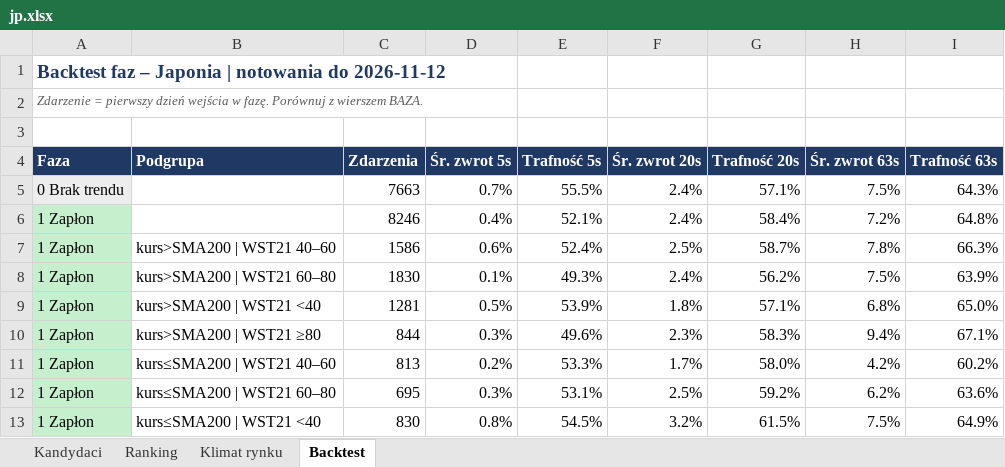
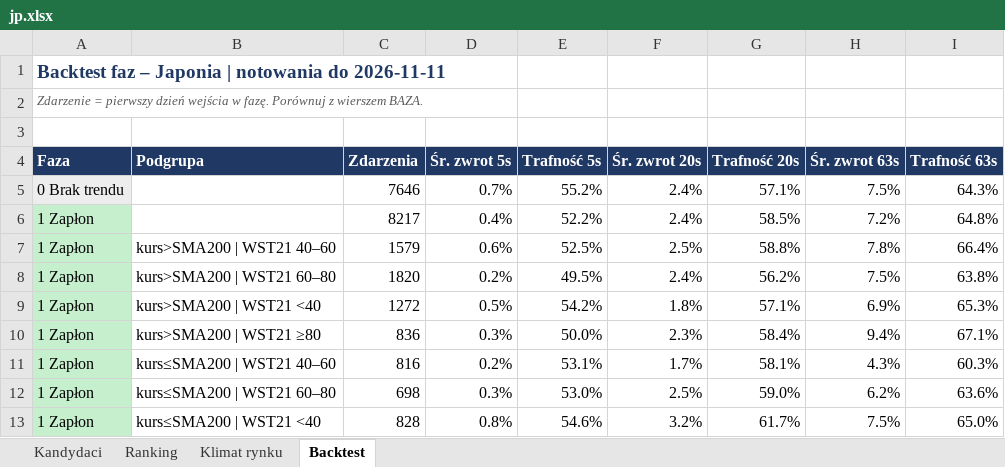
Before and after one commit to akceleratorbiz/skaner-trendu, an Excel workbook: results/regiony/jp.xlsx, sheet Backtest, drawn as a sheet; only a part is shown; values as stored, in another font and other column widths than the file's, no borders; removed rows and columns are numbered as before the commit, all else as after; the diff covers the shown part only; the diff names each change by its address in the sheet, - before the commit and + after, or states it on an @@ line.

```diff
--- a/results/regiony/jp.xlsx (sheet Backtest)
+++ b/results/regiony/jp.xlsx (sheet Backtest)
-A1 (Faza): …notowania do 2026-11-12
+A1 (Faza): …notowania do 2026-11-11
-C5 (Zdarzenia): 7663
+C5 (Zdarzenia): 7646
-E5 (Trafność 5s): 55.5%
+E5 (Trafność 5s): 55.2%
-C6 (Zdarzenia): 8246
+C6 (Zdarzenia): 8217
-E6 (Trafność 5s): 52.1%
+E6 (Trafność 5s): 52.2%
-G6 (Trafność 20s): 58.4%
+G6 (Trafność 20s): 58.5%
-C7 (Zdarzenia): 1586
+C7 (Zdarzenia): 1579
-E7 (Trafność 5s): 52.4%
+E7 (Trafność 5s): 52.5%
-G7 (Trafność 20s): 58.7%
+G7 (Trafność 20s): 58.8%
-I7 (Trafność 63s): 66.3%
+I7 (Trafność 63s): 66.4%
-C8 (Zdarzenia): 1830
+C8 (Zdarzenia): 1820
-D8 (Śr. zwrot 5s): 0.1%
+D8 (Śr. zwrot 5s): 0.2%
-E8 (Trafność 5s): 49.3%
+E8 (Trafność 5s): 49.5%
-I8 (Trafność 63s): 63.9%
+I8 (Trafność 63s): 63.8%
-C9 (Zdarzenia): 1281
+C9 (Zdarzenia): 1272
-E9 (Trafność 5s): 53.9%
+E9 (Trafność 5s): 54.2%
-H9 (Śr. zwrot 63s): 6.8%
+H9 (Śr. zwrot 63s): 6.9%
-I9 (Trafność 63s): 65.0%
+I9 (Trafność 63s): 65.3%
-C10 (Zdarzenia): 844
+C10 (Zdarzenia): 836
-E10 (Trafność 5s): 49.6%
+E10 (Trafność 5s): 50.0%
-G10 (Trafność 20s): 58.3%
+G10 (Trafność 20s): 58.4%
-row 11: 1 Zapłon | kurs≤SMA200 | WST21 40–60 | 813 | 0.2% | 53.3% | 1.7% | 58.0% | 4.2% | 60.2%
+row 11: 1 Zapłon | kurs≤SMA200 | WST21 40–60 | 816 | 0.2% | 53.1% | 1.7% | 58.1% | 4.3% | 60.3%
-C12 (Zdarzenia): 695
+C12 (Zdarzenia): 698
-E12 (Trafność 5s): 53.1%
+E12 (Trafność 5s): 53.0%
-G12 (Trafność 20s): 59.2%
+G12 (Trafność 20s): 59.0%
-C13 (Zdarzenia): 830
+C13 (Zdarzenia): 828
-E13 (Trafność 5s): 54.5%
+E13 (Trafność 5s): 54.6%
-G13 (Trafność 20s): 61.5%
+G13 (Trafność 20s): 61.7%
-I13 (Trafność 63s): 64.9%
+I13 (Trafność 63s): 65.0%
```
Also changed, not shown: 18 edited cells elsewhere in this sheet, sheet Ranking, sheet Kandydaci, sheet Klimat rynku, results/regiony/ca.xlsx, results/regiony/eu.xlsx, 9 other files.
